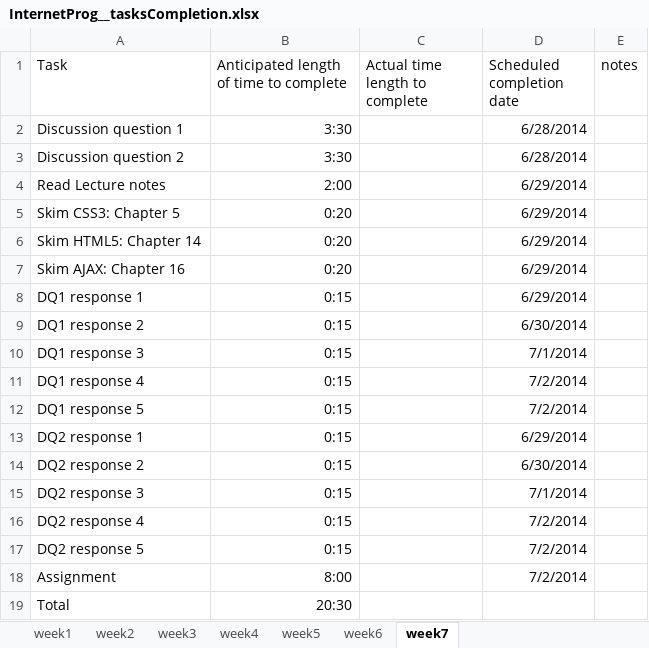
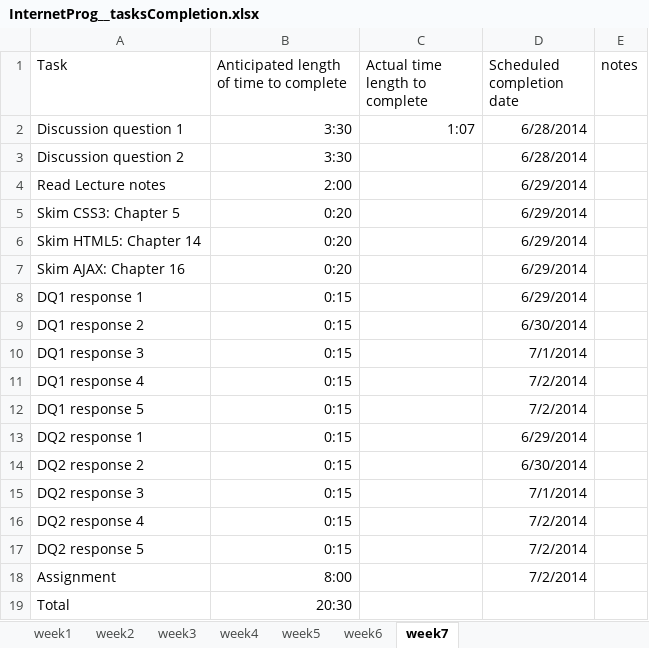
Before and after one commit to langitem/Internet_Programming, an Excel workbook: InternetProg__tasksCompletion.xlsx, sheet week7, drawn as a sheet; values as stored, in another font and other column widths than the file's, no borders; the diff names each change by its address in the sheet, - before the commit and + after, or states it on an @@ line.

Commit message:
Created skeleton of week 7 DQ1

```diff
--- a/InternetProg__tasksCompletion.xlsx (sheet week7)
+++ b/InternetProg__tasksCompletion.xlsx (sheet week7)
-C2 (Actual time length to complete): (empty)
+C2 (Actual time length to complete): 1:07
```
Also changed, not shown: 1 other file.
